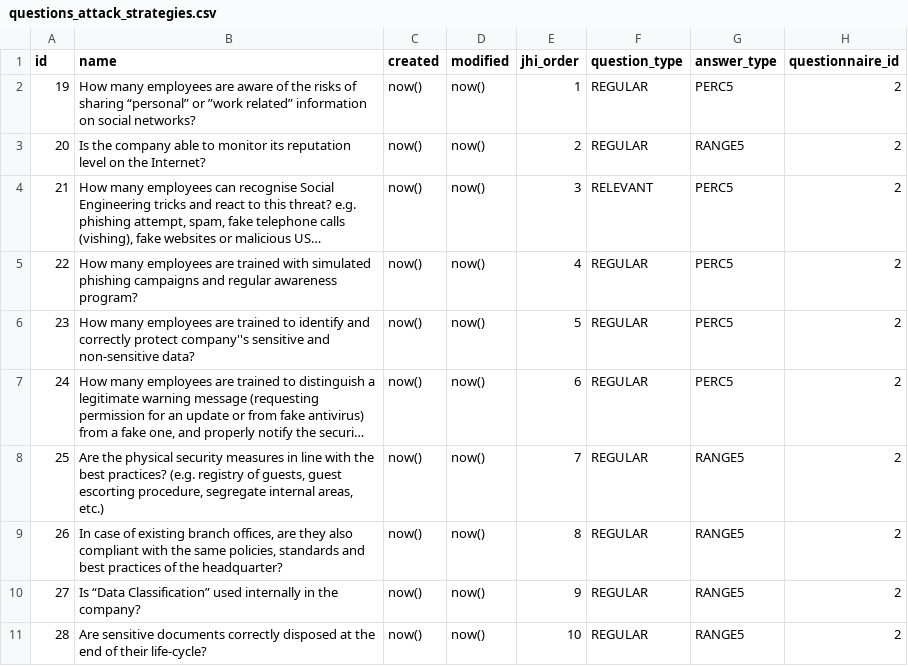
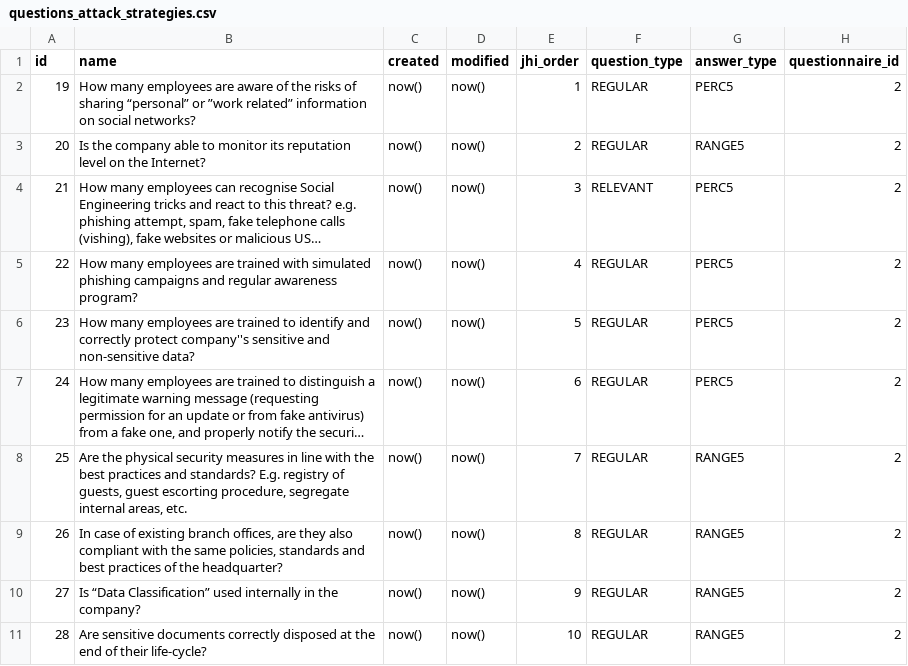
Before and after one commit to rating-eu/rating_v1, a CSV file: src/main/resources/config/liquibase/questions_attack_strategies.csv, drawn as a sheet; only a part is shown; long unchanged cells end in …; the diff names each change by its address in the sheet, - before the commit and + after, or states it on an @@ line.

```diff
--- a/src/main/resources/config/liquibase/questions_attack_strategies.csv
+++ b/src/main/resources/config/liquibase/questions_attack_strategies.csv
-B8 (name): …the best practices? (e.g. registry of guests, guest escorting procedure, segregate internal areas, etc.)
+B8 (name): …the best practices and standards? E.g. registry of guests, guest escorting procedure, segregate internal areas, etc.
```
Also changed, not shown: src/main/resources/config/liquibase/questions_attack_strategies_join.csv.
